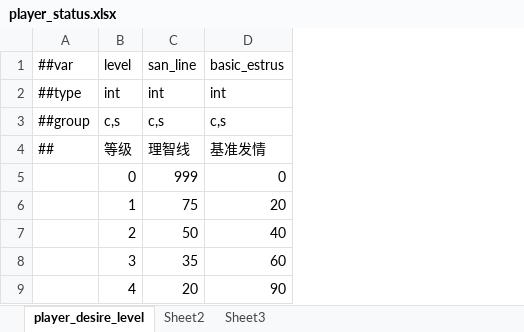
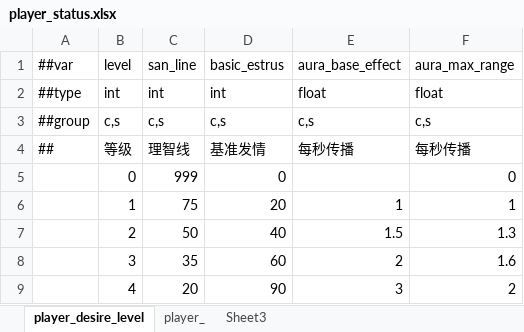
Before and after one commit to nmbswls/FkSucProj, an Excel workbook: Config/Datas/player_status.xlsx, sheet player_desire_level, drawn as a sheet; values as stored, in another font and other column widths than the file's, no borders; the diff names each change by its address in the sheet, - before the commit and + after, or states it on an @@ line.

```diff
--- a/Config/Datas/player_status.xlsx (sheet player_desire_level)
+++ b/Config/Datas/player_status.xlsx (sheet player_desire_level)
-sheet tab: Sheet2
+sheet tab: player_
+column E, rows 1-9: aura_base_effect | float | c,s | 每秒传播 |  | 1 | 1.5 | 2 | 3
+column F, rows 1-9: aura_max_range | float | c,s | 每秒传播 | 0 | 1 | 1.3 | 1.6 | 2
```
Also changed, not shown: 14 other files.
